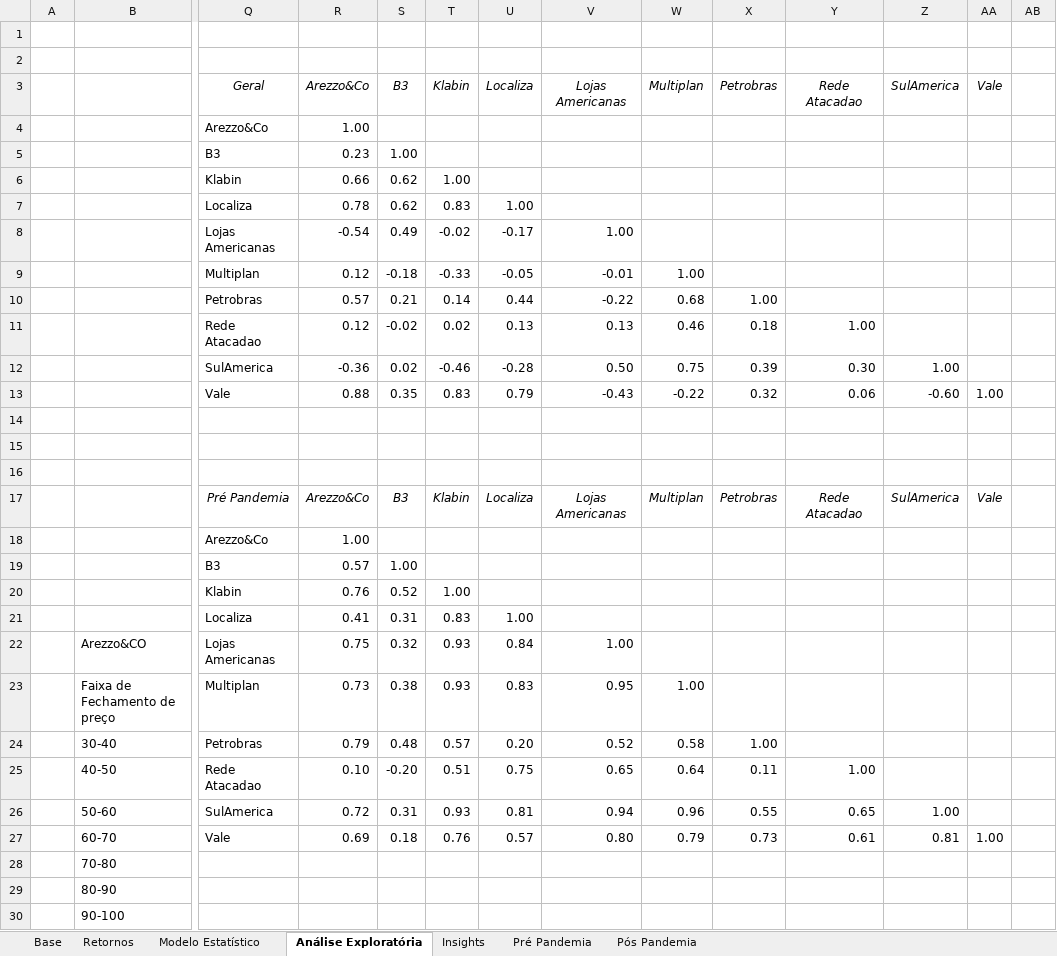
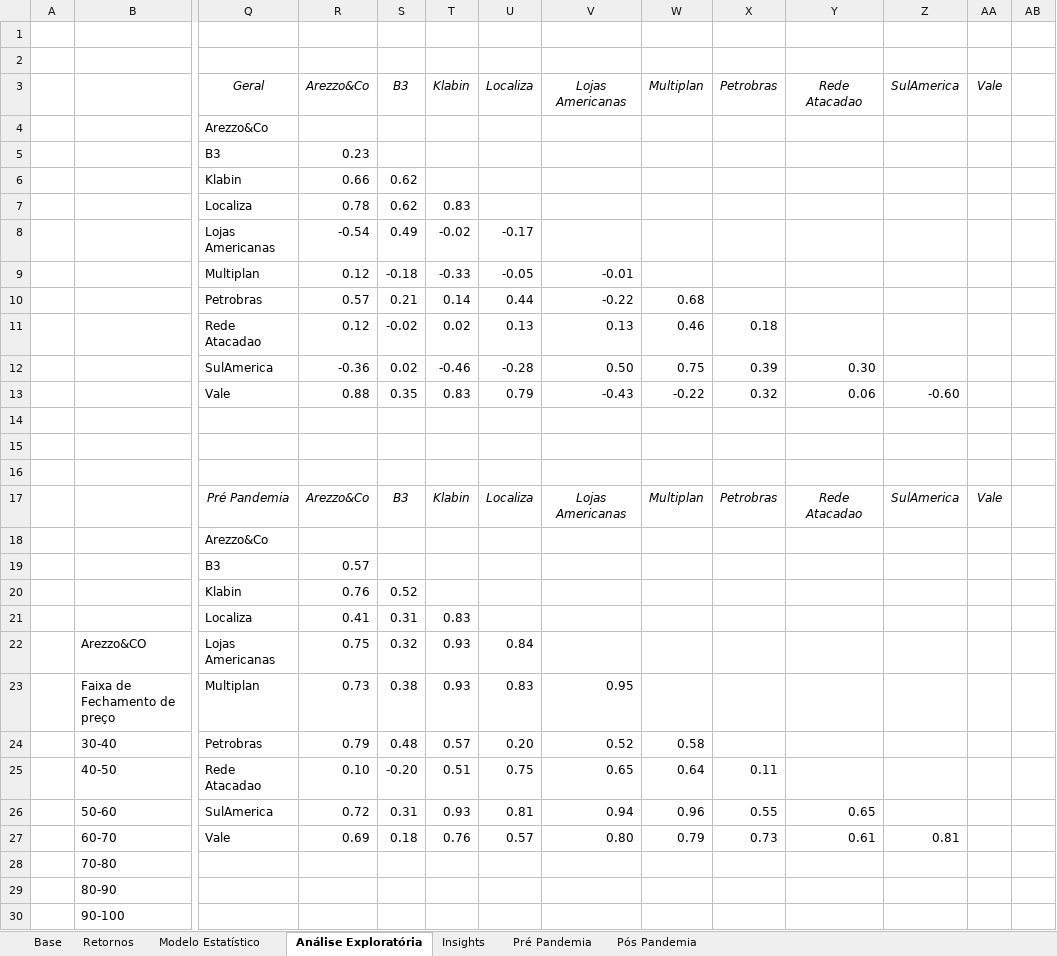
Before and after one commit to kauabuc/VarAcoes, an Excel workbook: var_açoes.xlsx, sheet Análise Exploratória, drawn as a sheet; only a part is shown, gaps mark what is left out; values as stored, in another font and other column widths than the file's, no borders; charts and pictures and conditional formats not drawn; the diff covers the shown part only; the diff names each change by its address in the sheet, - before the commit and + after, or states it on an @@ line.

```diff
--- a/var_açoes.xlsx (sheet Análise Exploratória)
+++ b/var_açoes.xlsx (sheet Análise Exploratória)
-R4 (Arezzo&Co): 1.00
+R4 (Arezzo&Co): (empty)
-S5 (B3): 1.00
+S5 (B3): (empty)
-T6 (Klabin): 1.00
+T6 (Klabin): (empty)
-U7 (Localiza): 1.00
+U7 (Localiza): (empty)
-V8 (Lojas Americanas): 1.00
+V8 (Lojas Americanas): (empty)
-W9 (Multiplan): 1.00
+W9 (Multiplan): (empty)
-X10 (Petrobras): 1.00
+X10 (Petrobras): (empty)
-Y11 (Rede Atacadao): 1.00
+Y11 (Rede Atacadao): (empty)
-Z12 (SulAmerica): 1.00
+Z12 (SulAmerica): (empty)
-AA13 (Vale): 1.00
+AA13 (Vale): (empty)
-R18 (Arezzo&Co): 1.00
+R18 (Arezzo&Co): (empty)
-S19 (B3): 1.00
+S19 (B3): (empty)
-T20 (Klabin): 1.00
+T20 (Klabin): (empty)
-U21 (Localiza): 1.00
+U21 (Localiza): (empty)
-V22 (Lojas Americanas): 1.00
+V22 (Lojas Americanas): (empty)
-W23 (Multiplan): 1.00
+W23 (Multiplan): (empty)
-X24 (Petrobras): 1.00
+X24 (Petrobras): (empty)
-Y25 (Rede Atacadao): 1.00
+Y25 (Rede Atacadao): (empty)
-Z26 (SulAmerica): 1.00
+Z26 (SulAmerica): (empty)
-AA27 (Vale): 1.00
+AA27 (Vale): (empty)
```
Also changed, not shown: 10 edited cells elsewhere in this sheet, sheet Modelo Estatístico, sheet Insights, sheet Retornos, charts or pictures, 2 other files.
